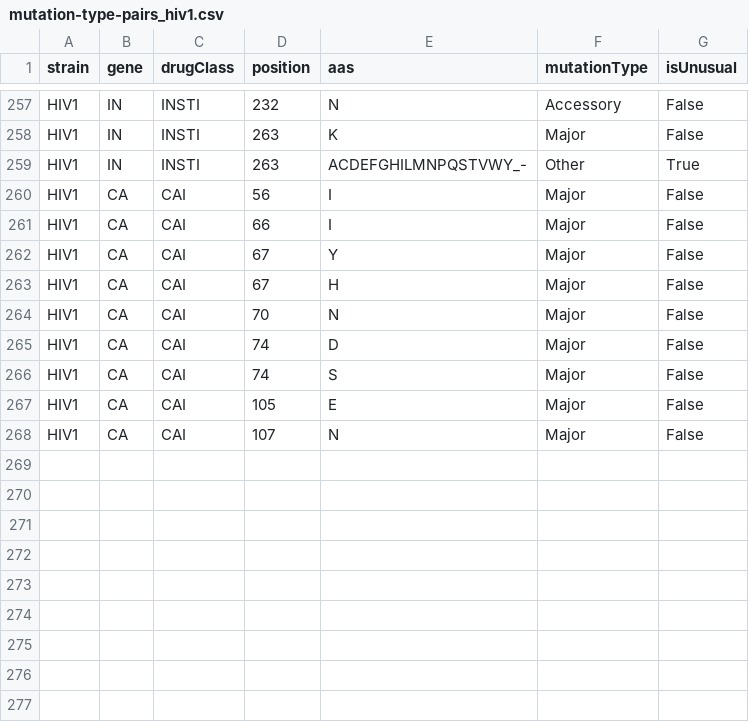
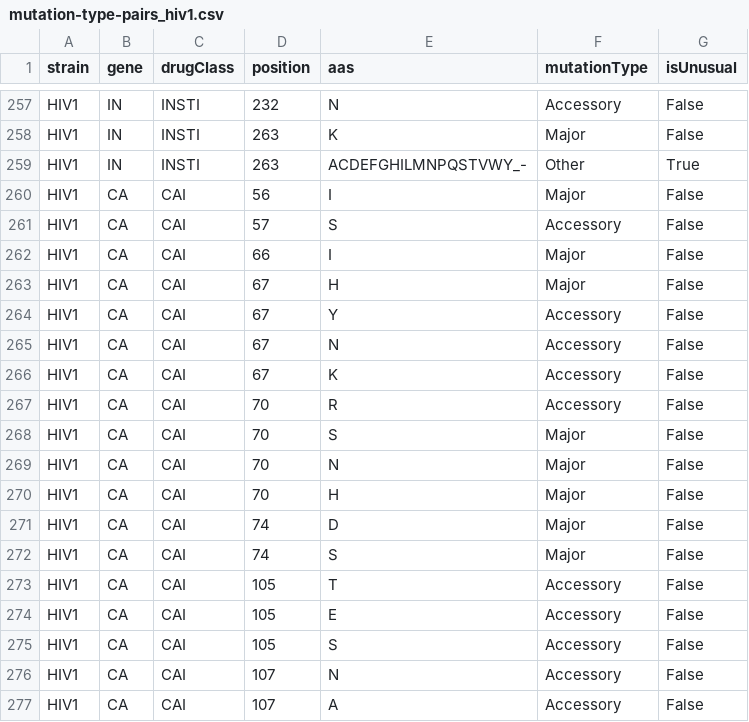
Before and after one commit to hivdb/hivdb-cms, a CSV file: resources/hivfacts-data/mutation-type-pairs_hiv1.csv, drawn as a sheet; only a part is shown, gaps mark what is left out.

```diff
--- a/resources/hivfacts-data/mutation-type-pairs_hiv1.csv
+++ b/resources/hivfacts-data/mutation-type-pairs_hiv1.csv
@@ -260,9 +260,18 @@ HIV1,IN,INSTI,263,ACDEFGHILMNPQSTVWY_-,Other,True
 HIV1,CA,CAI,56,I,Major,False
+HIV1,CA,CAI,57,S,Accessory,False
 HIV1,CA,CAI,66,I,Major,False
-HIV1,CA,CAI,67,Y,Major,False
 HIV1,CA,CAI,67,H,Major,False
+HIV1,CA,CAI,67,Y,Accessory,False
+HIV1,CA,CAI,67,N,Accessory,False
+HIV1,CA,CAI,67,K,Accessory,False
+HIV1,CA,CAI,70,R,Accessory,False
+HIV1,CA,CAI,70,S,Major,False
 HIV1,CA,CAI,70,N,Major,False
+HIV1,CA,CAI,70,H,Major,False
 HIV1,CA,CAI,74,D,Major,False
 HIV1,CA,CAI,74,S,Major,False
-HIV1,CA,CAI,105,E,Major,False
-HIV1,CA,CAI,107,N,Major,False
+HIV1,CA,CAI,105,T,Accessory,False
+HIV1,CA,CAI,105,E,Accessory,False
+HIV1,CA,CAI,105,S,Accessory,False
+HIV1,CA,CAI,107,N,Accessory,False
+HIV1,CA,CAI,107,A,Accessory,False
```
Also changed, not shown: resources/hivfacts-data/aapcnt/rx-all_subtype-all.csv, resources/hivfacts-data/conditional-comments_hiv1.csv, 16 other files.
